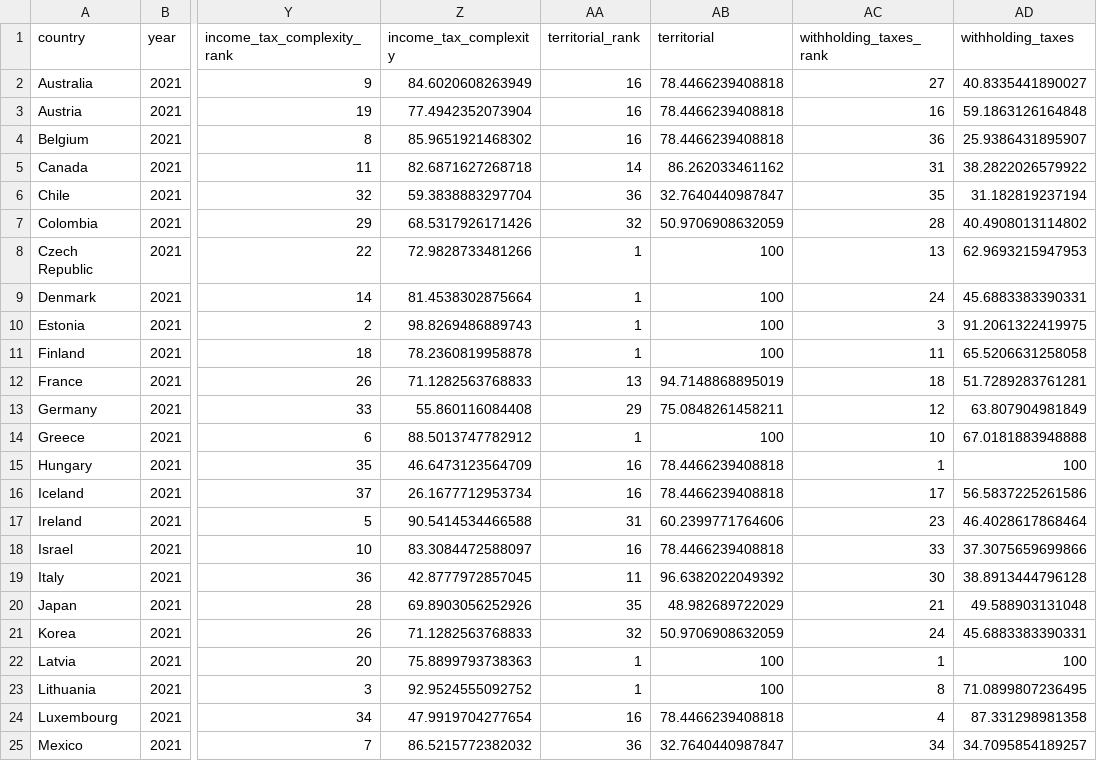
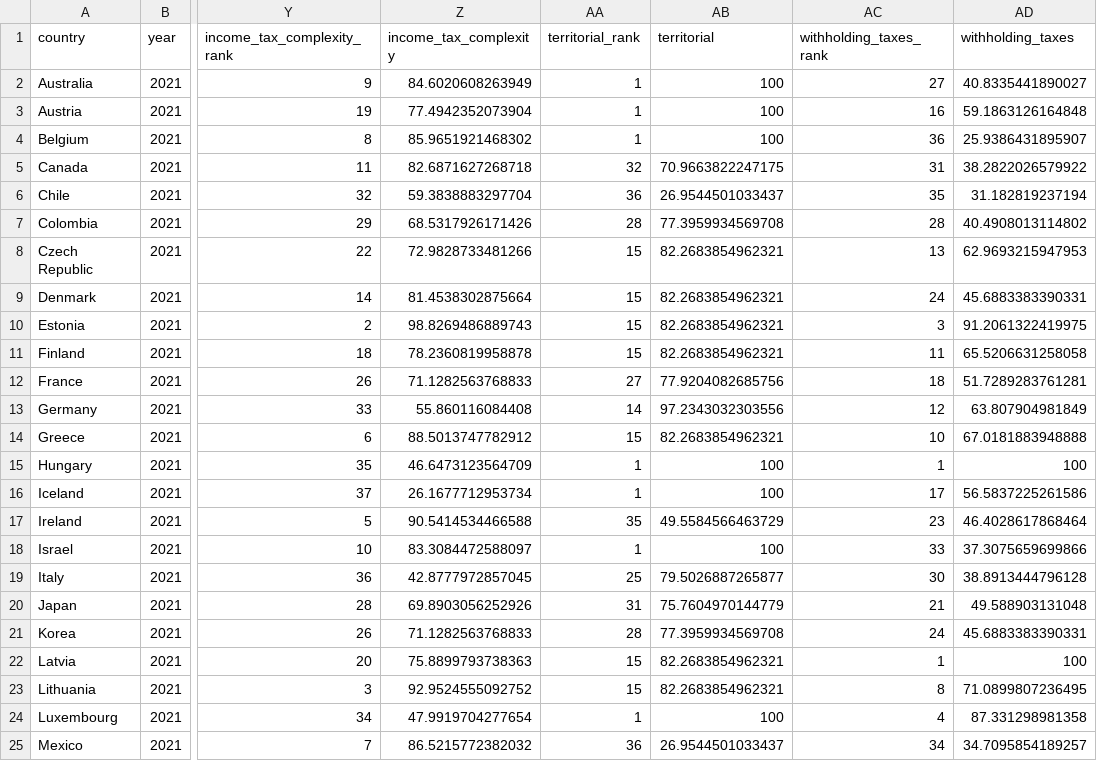
Before and after one commit to TaxFoundation/international-tax-competitiveness-index, a CSV file: final_outputs/subcategories_2021.csv, drawn as a sheet; only a part is shown, gaps mark what is left out; the diff covers the shown part only; the diff names each change by its address in the sheet, - before the commit and + after, or states it on an @@ line.

Commit message:
Index Run after Correction
Running the R codes after correcting for the flip of the variable "country_limitations" (see previous commit).

```diff
--- a/final_outputs/subcategories_2021.csv
+++ b/final_outputs/subcategories_2021.csv
-AA2:AA4 (territorial_rank): 16
+AA2:AA4 (territorial_rank): 1
-AB2:AB4 (territorial): 78.4466239408818
+AB2:AB4 (territorial): 100
-AA5 (territorial_rank): 14
+AA5 (territorial_rank): 32
-AB5 (territorial): 86.262033461162
+AB5 (territorial): 70.9663822247175
-AB6 (territorial): 32.7640440987847
+AB6 (territorial): 26.9544501033437
-AA7 (territorial_rank): 32
+AA7 (territorial_rank): 28
-AB7 (territorial): 50.9706908632059
+AB7 (territorial): 77.3959934569708
-AA8:AA11 (territorial_rank): 1
+AA8:AA11 (territorial_rank): 15
-AB8:AB11 (territorial): 100
+AB8:AB11 (territorial): 82.2683854962321
-AA12 (territorial_rank): 13
+AA12 (territorial_rank): 27
-AB12 (territorial): 94.7148868895019
+AB12 (territorial): 77.9204082685756
-AA13 (territorial_rank): 29
+AA13 (territorial_rank): 14
-AB13 (territorial): 75.0848261458211
+AB13 (territorial): 97.2343032303556
-AA14 (territorial_rank): 1
+AA14 (territorial_rank): 15
-AB14 (territorial): 100
+AB14 (territorial): 82.2683854962321
-AA15:AA16 (territorial_rank): 16
+AA15:AA16 (territorial_rank): 1
-AB15:AB16 (territorial): 78.4466239408818
+AB15:AB16 (territorial): 100
-AA17 (territorial_rank): 31
+AA17 (territorial_rank): 35
-AB17 (territorial): 60.2399771764606
+AB17 (territorial): 49.5584566463729
-AA18 (territorial_rank): 16
+AA18 (territorial_rank): 1
-AB18 (territorial): 78.4466239408818
+AB18 (territorial): 100
-AA19 (territorial_rank): 11
+AA19 (territorial_rank): 25
-AB19 (territorial): 96.6382022049392
+AB19 (territorial): 79.5026887265877
-AA20 (territorial_rank): 35
+AA20 (territorial_rank): 31
-AB20 (territorial): 48.982689722029
+AB20 (territorial): 75.7604970144779
-AA21 (territorial_rank): 32
+AA21 (territorial_rank): 28
-AB21 (territorial): 50.9706908632059
+AB21 (territorial): 77.3959934569708
-AA22:AA23 (territorial_rank): 1
+AA22:AA23 (territorial_rank): 15
-AB22:AB23 (territorial): 100
+AB22:AB23 (territorial): 82.2683854962321
-AA24 (territorial_rank): 16
+AA24 (territorial_rank): 1
-AB24 (territorial): 78.4466239408818
+AB24 (territorial): 100
-AB25 (territorial): 32.7640440987847
+AB25 (territorial): 26.9544501033437
```
Also changed, not shown: 26 edited cells elsewhere in this file, final_outputs/categories_score.csv, final_outputs/data_2019_run.csv, 9 other files.
